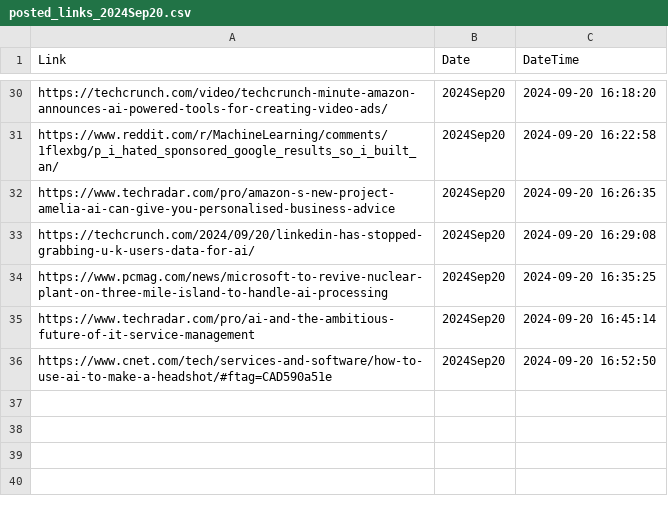
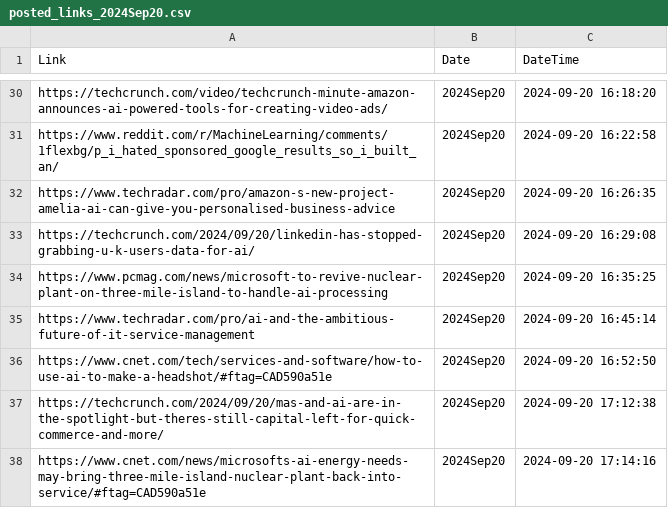
Before and after one commit to prblsing/TechInsightX, a CSV file: etc/ops/posted_links_2024Sep20.csv, drawn as a sheet; only a part is shown, gaps mark what is left out.

```diff
--- a/etc/ops/posted_links_2024Sep20.csv
+++ b/etc/ops/posted_links_2024Sep20.csv
@@ -36 +36,3 @@ https://www.techradar.com/pro/ai-and-the-ambitious-future-of-it-service-manageme
 https://www.cnet.com/tech/services-and-software/how-to-use-ai-to-make-a-headshot/#ftag=CAD590a51e,2024Sep20,2024-09-20 16:52:50
+https://techcrunch.com/2024/09/20/mas-and-ai-are-in-the-spotlight-but-theres-still-capital-left-for-quick-commerce-and-more/,2024Sep20,2024-09-20 17:12:38
+https://www.cnet.com/news/microsofts-ai-energy-needs-may-bring-three-mile-island-nuclear-plant-back-into-service/#ftag=CAD590a51e,2024Sep20,2024-09-20 17:14:16
```
Also changed, not shown: 1 other file.
